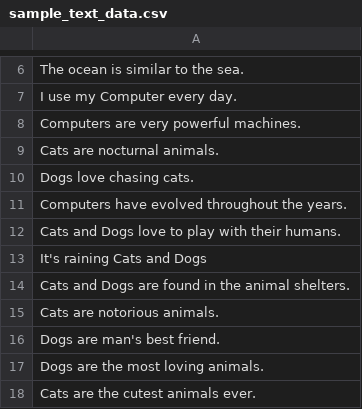
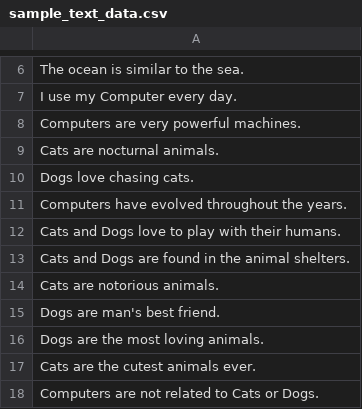
Before and after one commit to ritwikadas07/PCA-Analysis, a CSV file: sample_text_data.csv, drawn as a sheet; only a part is shown, gaps mark what is left out; the shorter side is filled out with more unchanged rows; removed rows and columns are numbered as before the commit, all else as after; the diff covers the shown part only; the diff names each change by its address in the sheet, - before the commit and + after, or states it on an @@ line.

```diff
--- a/sample_text_data.csv
+++ b/sample_text_data.csv
-row 13: It's raining Cats and Dogs
```
Also changed, not shown: 23 added rows and 1 edited cell elsewhere in this file, 1 other file.
